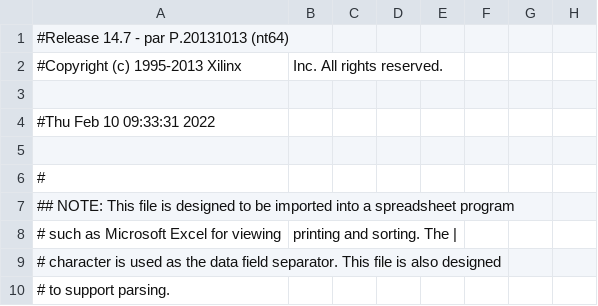
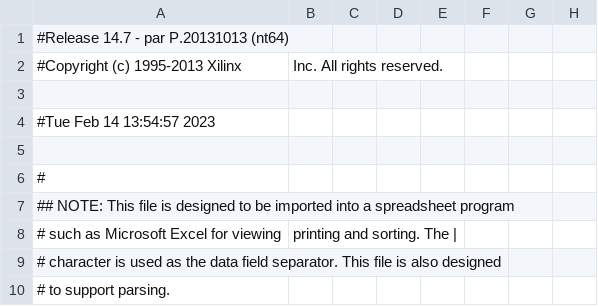
Before and after one commit to Ismael-Stark/GitHub_Clases_UPPue, a CSV file: FPGA/1_sep2021/DivisorFreq/DivisorFreq_pad.csv, drawn as a sheet; only a part is shown; the diff names each change by its address in the sheet, - before the commit and + after, or states it on an @@ line.

```diff
--- a/FPGA/1_sep2021/DivisorFreq/DivisorFreq_pad.csv
+++ b/FPGA/1_sep2021/DivisorFreq/DivisorFreq_pad.csv
-A4: #Thu Feb 10 09:33:31 2022
+A4: #Tue Feb 14 13:54:57 2023
```
Also changed, not shown: 57 other files.
